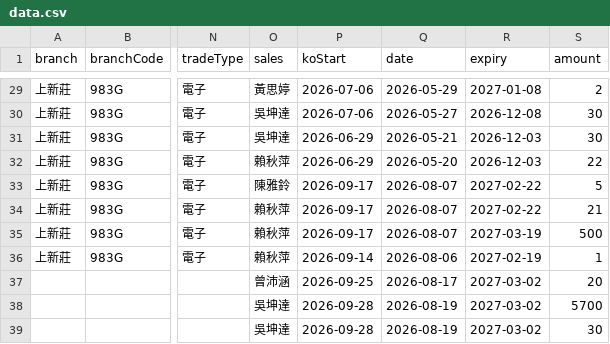
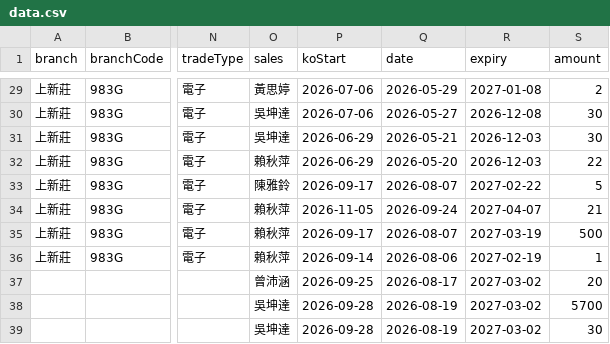
Before and after one commit to hpisokplay/fcn-dashboard, a CSV file: data.csv, drawn as a sheet; only a part is shown, gaps mark what is left out; the diff names each change by its address in the sheet, - before the commit and + after, or states it on an @@ line.

Commit message:
Update data.csv (web entry)

```diff
--- a/data.csv
+++ b/data.csv
-P34 (koStart): 2026-09-17
+P34 (koStart): 2026-11-05
-Q34 (date): 2026-08-07
+Q34 (date): 2026-09-24
-R34 (expiry): 2027-02-22
+R34 (expiry): 2027-04-07
```
